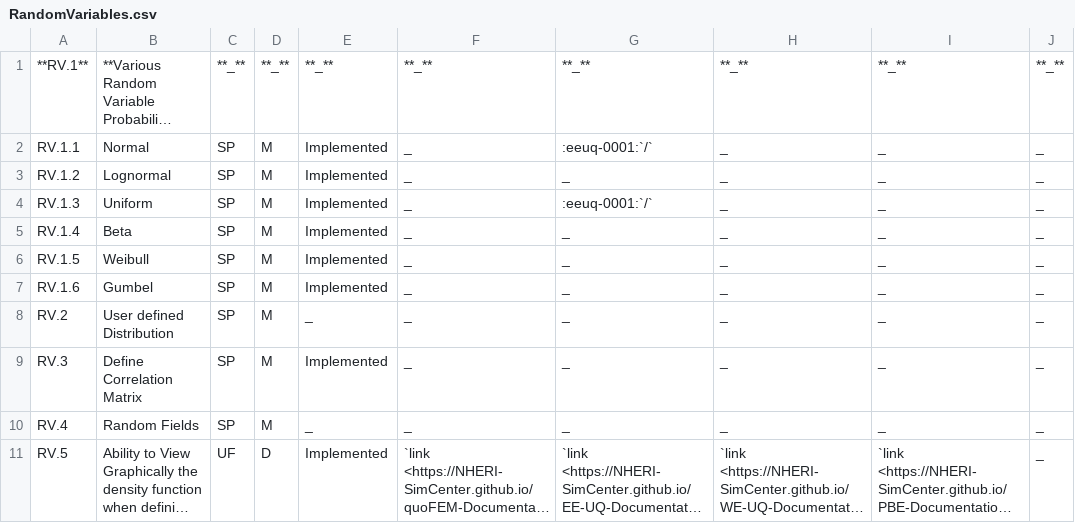
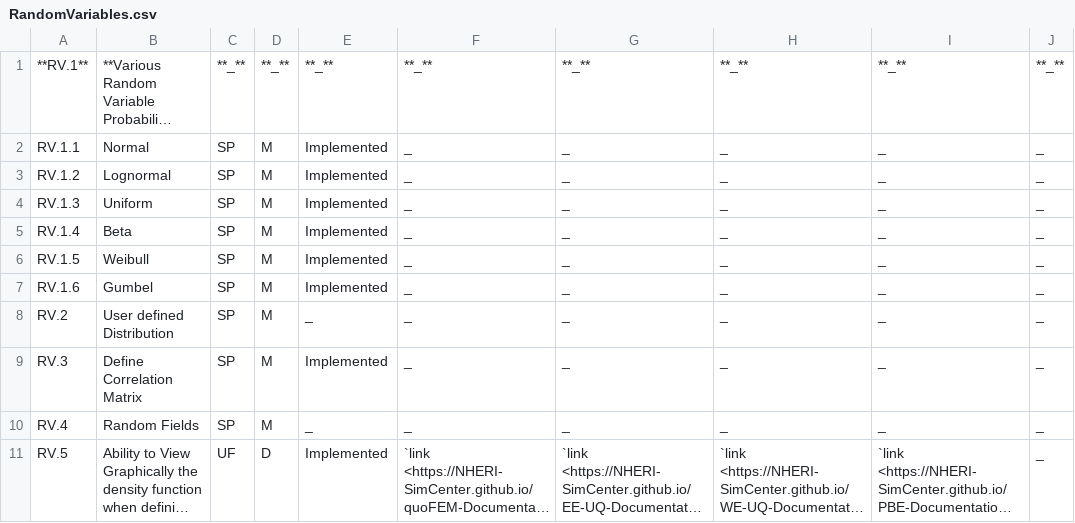
Before and after one commit to NHERI-SimCenter/SimCenterDocumentation, a CSV file: docs/common/reqments/_out/RandomVariables.csv, drawn as a sheet; only a part is shown; long unchanged cells end in …; the diff names each change by its address in the sheet, - before the commit and + after, or states it on an @@ line.

```diff
--- a/docs/common/reqments/_out/RandomVariables.csv
+++ b/docs/common/reqments/_out/RandomVariables.csv
-G2: :eeuq-0001:`/`
+G2: _
-G4: :eeuq-0001:`/`
+G4: _
```
Also changed, not shown: docs/common/reqments/_out/Common.csv, docs/common/reqments/_out/Uncertainty.csv, 2 other files.
